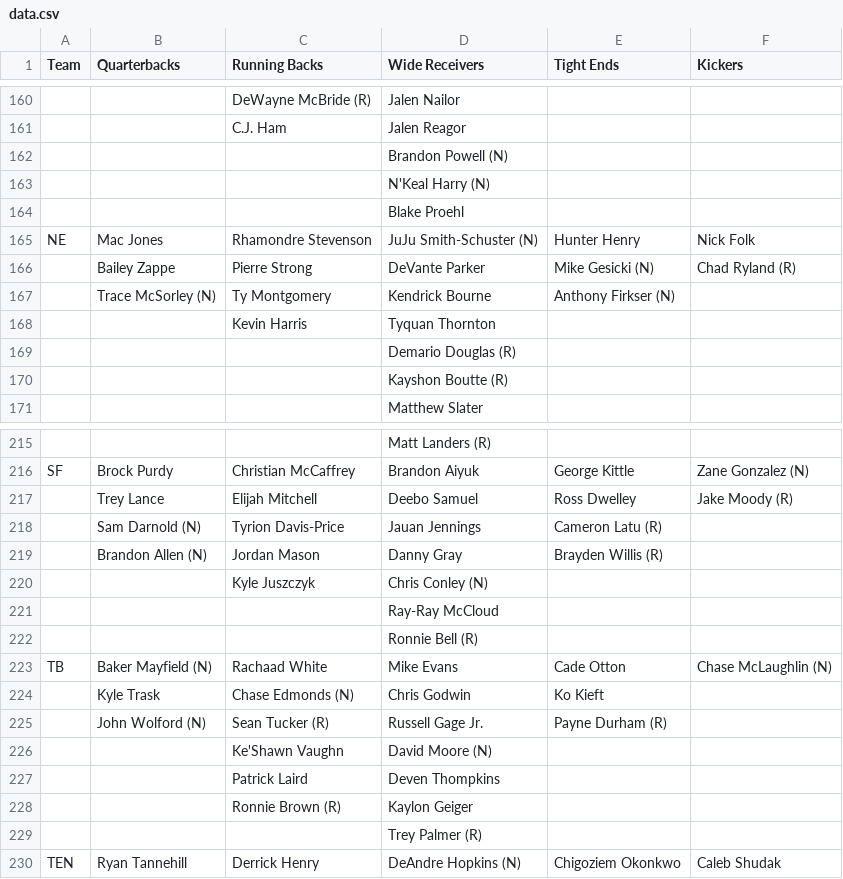
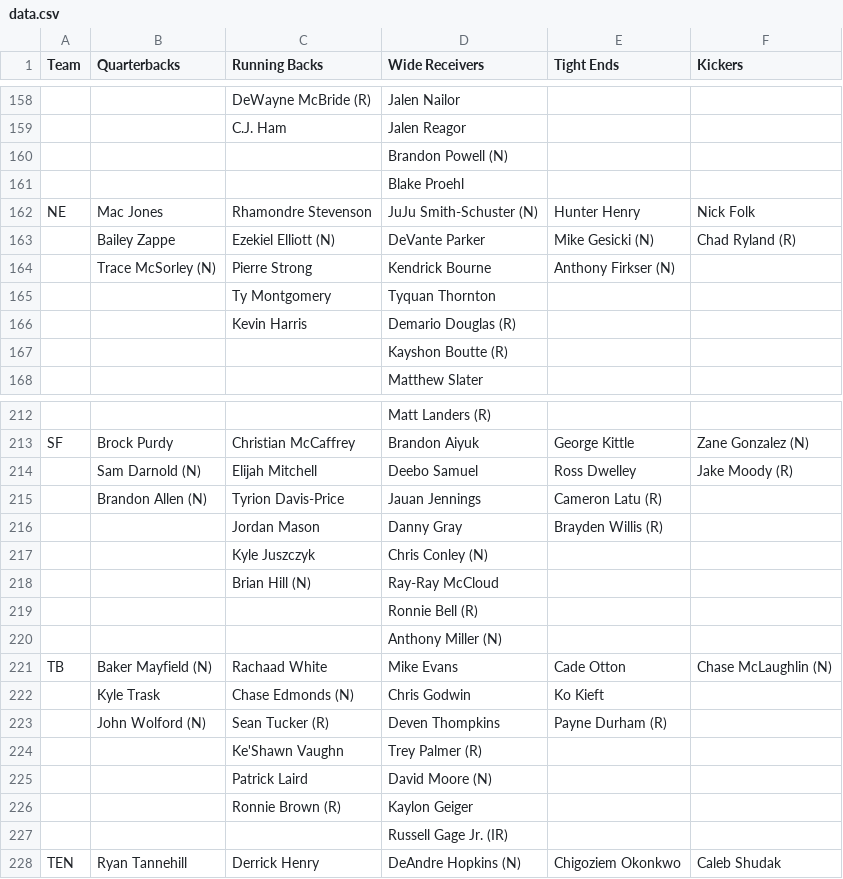
Before and after one commit to imorenodev/imorenodev.github.io, a CSV file: data.csv, drawn as a sheet; only a part is shown, gaps mark what is left out; removed rows and columns are numbered as before the commit, all else as after; the diff covers the shown part only; the diff names each change by its address in the sheet, - before the commit and + after, or states it on an @@ line.

```diff
--- a/data.csv
+++ b/data.csv
-row 163:  |  |  | N'Keal Harry (N)
-C163 (Running Backs): Pierre Strong
+C163 (Running Backs): Ezekiel Elliott (N)
-C164 (Running Backs): Ty Montgomery
+C164 (Running Backs): Pierre Strong
+row 165:  |  | Ty Montgomery | Tyquan Thornton
-D166 (Wide Receivers): Tyquan Thornton
+D166 (Wide Receivers): Demario Douglas (R)
-row 169:  |  |  | Demario Douglas (R)
-B214 (Quarterbacks): Trey Lance
+B214 (Quarterbacks): Sam Darnold (N)
-B215 (Quarterbacks): Sam Darnold (N)
+B215 (Quarterbacks): Brandon Allen (N)
-B216 (Quarterbacks): Brandon Allen (N)
+B216 (Quarterbacks): (empty)
-C218 (Running Backs): (empty)
+C218 (Running Backs): Brian Hill (N)
+row 220:  |  |  | Anthony Miller (N)
-D223 (Wide Receivers): Russell Gage Jr.
+D223 (Wide Receivers): Deven Thompkins
-D224 (Wide Receivers): David Moore (N)
+D224 (Wide Receivers): Trey Palmer (R)
-D225 (Wide Receivers): Deven Thompkins
+D225 (Wide Receivers): David Moore (N)
-D227 (Wide Receivers): Trey Palmer (R)
+D227 (Wide Receivers): Russell Gage Jr. (IR)
```
Also changed, not shown: 11 added rows, 13 removed rows and 39 edited cells elsewhere in this file, 5 other files.
